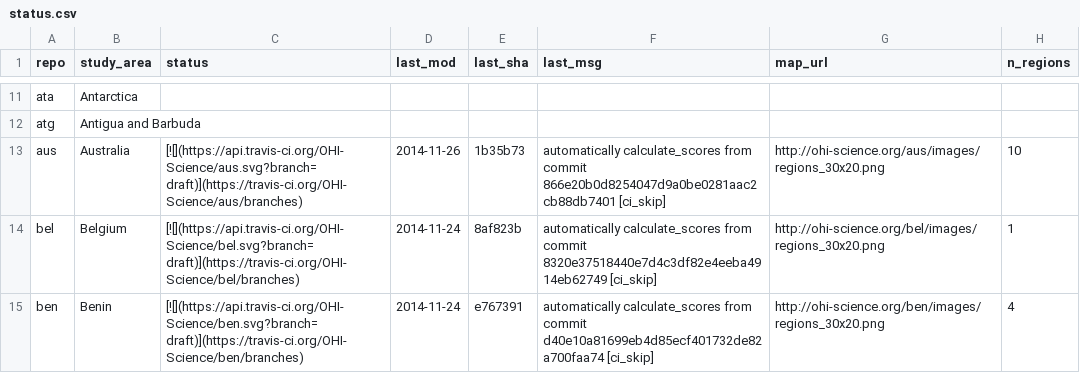
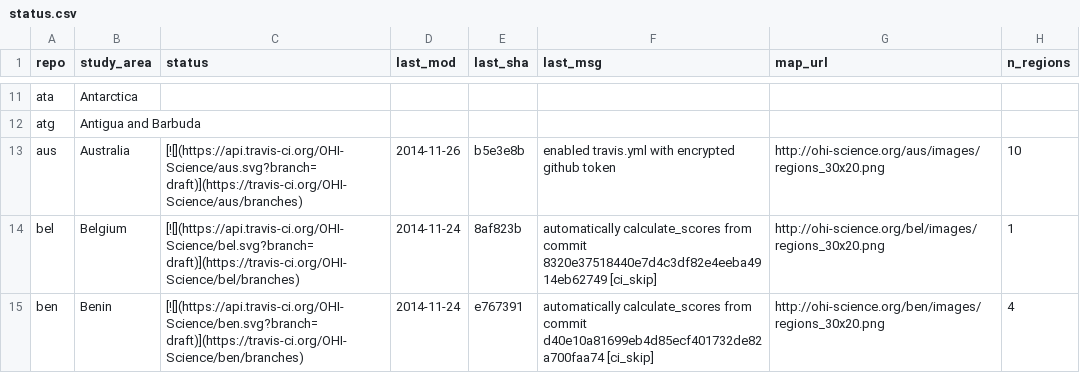
Before and after one commit to OHI-Science/subcountry, a CSV file: _data/status.csv, drawn as a sheet; only a part is shown, gaps mark what is left out.

Commit message:
updated status from aus commit b5e3e8b

```diff
--- a/_data/status.csv
+++ b/_data/status.csv
@@ -12,3 +12,3 @@
 "atg","Antigua and Barbuda","","","","","",
-"aus","Australia","[![](https://api.travis-ci.org/OHI-Science/aus.svg?branch=draft)](https://travis-ci.org/OHI-Science/aus/branches)","2014-11-26","1b35b73","automatically calculate_scores from commit 866e20b0d8254047d9a0be0281aac2cb88db7401 [ci_skip]","http://ohi-science.org/aus/images/regions_30x20.png",10
+"aus","Australia","[![](https://api.travis-ci.org/OHI-Science/aus.svg?branch=draft)](https://travis-ci.org/OHI-Science/aus/branches)","2014-11-26","b5e3e8b","enabled travis.yml with encrypted github token","http://ohi-science.org/aus/images/regions_30x20.png",10
 "bel","Belgium","[![](https://api.travis-ci.org/OHI-Science/bel.svg?branch=draft)](https://travis-ci.org/OHI-Science/bel/branches)","2014-11-24","8af823b","automatically calculate_scores from commit 8320e37518440e7d4c3df82e4eeba4914eb62749 [ci_skip]","http://ohi-science.org/bel/images/regions_30x20.png",1
```
